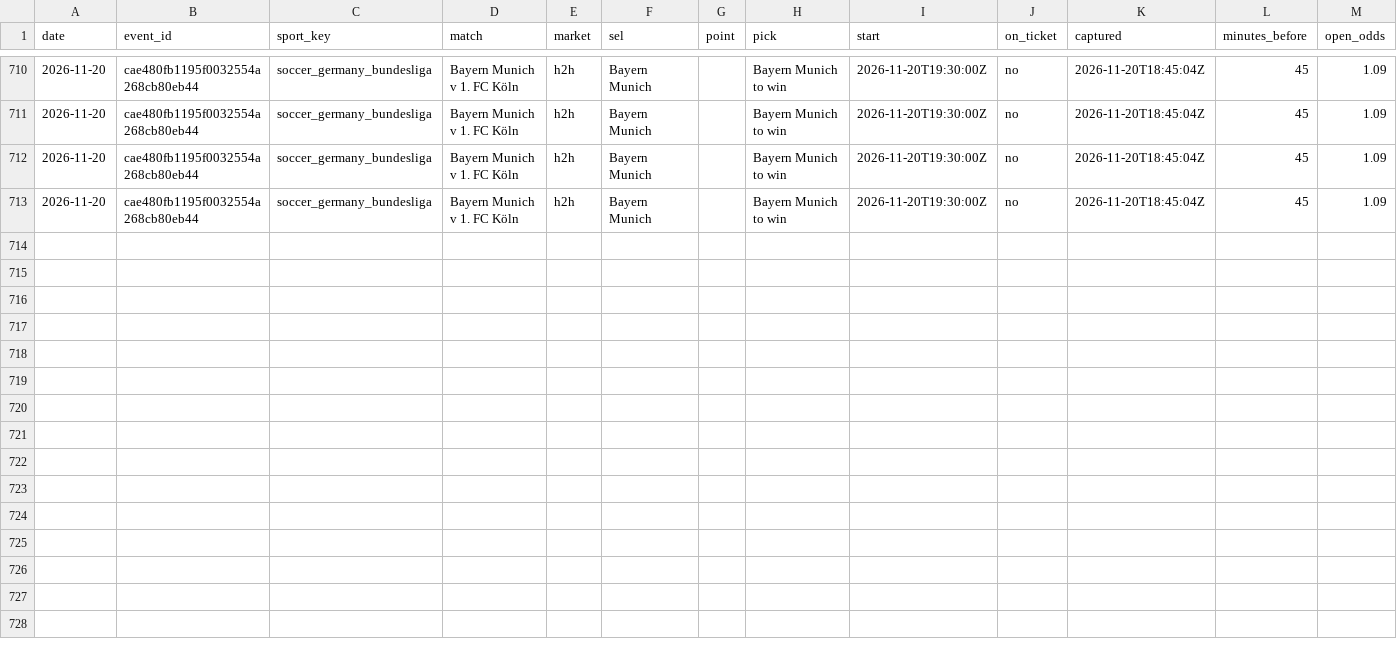
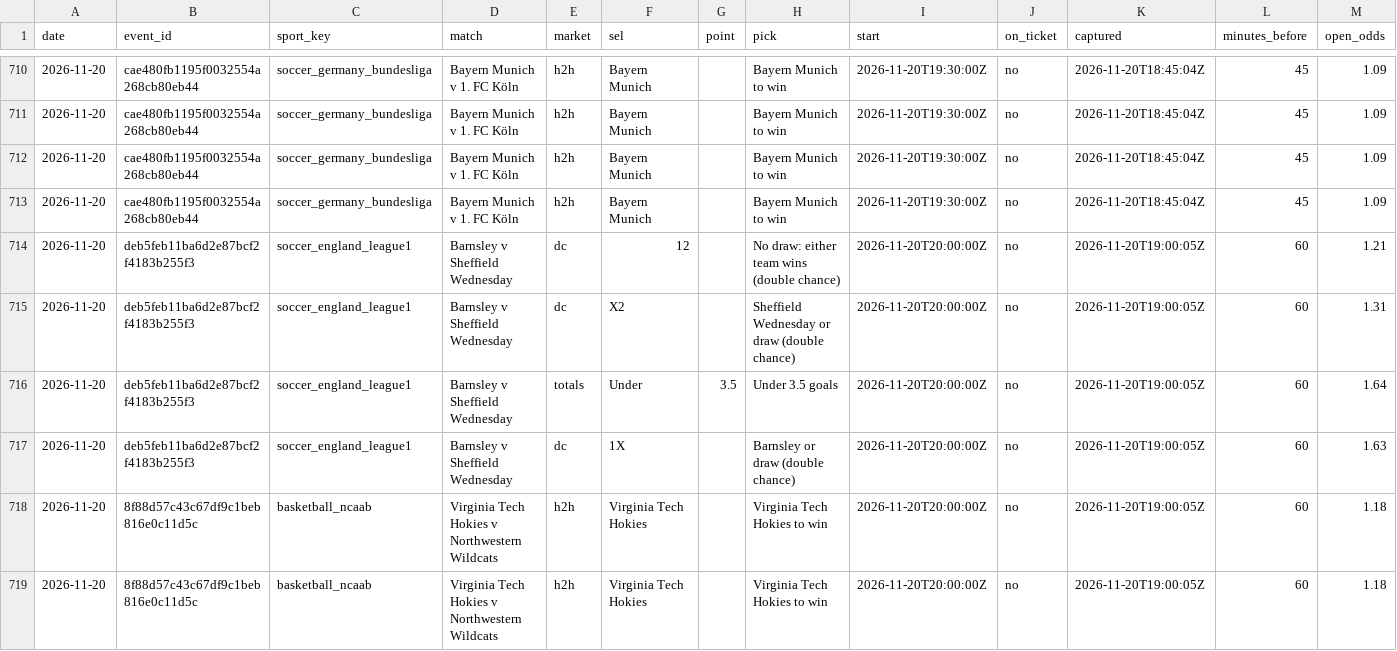
Before and after one commit to tralesmile/kockajse, a CSV file: data/closing.csv, drawn as a sheet; only a part is shown, gaps mark what is left out; rows hold the shown columns only; the diff names each change by its address in the sheet, - before the commit and + after, or states it on an @@ line.

Commit message:
Update closing prices

```diff
--- a/data/closing.csv
+++ b/data/closing.csv
+row 714: 2026-11-20 | deb5feb11ba6d2e87bcf2f4183b255f3 | soccer_england_league1 | Barnsley v Sheffield Wednesday | dc | 12 |  | No draw: either team wins (double chance) | 2026-11-20T20:00:00Z | no | 2026-11-20T19:00:05Z | 60 | 1.21
+row 715: 2026-11-20 | deb5feb11ba6d2e87bcf2f4183b255f3 | soccer_england_league1 | Barnsley v Sheffield Wednesday | dc | X2 |  | Sheffield Wednesday or draw (double chance) | 2026-11-20T20:00:00Z | no | 2026-11-20T19:00:05Z | 60 | 1.31
+row 716: 2026-11-20 | deb5feb11ba6d2e87bcf2f4183b255f3 | soccer_england_league1 | Barnsley v Sheffield Wednesday | totals | Under | 3.5 | Under 3.5 goals | 2026-11-20T20:00:00Z | no | 2026-11-20T19:00:05Z | 60 | 1.64
+row 717: 2026-11-20 | deb5feb11ba6d2e87bcf2f4183b255f3 | soccer_england_league1 | Barnsley v Sheffield Wednesday | dc | 1X |  | Barnsley or draw (double chance) | 2026-11-20T20:00:00Z | no | 2026-11-20T19:00:05Z | 60 | 1.63
+row 718: 2026-11-20 | 8f88d57c43c67df9c1beb816e0c11d5c | basketball_ncaab | Virginia Tech Hokies v Northwestern Wildcats | h2h | Virginia Tech Hokies |  | Virginia Tech Hokies to win | 2026-11-20T20:00:00Z | no | 2026-11-20T19:00:05Z | 60 | 1.18
+row 719: 2026-11-20 | 8f88d57c43c67df9c1beb816e0c11d5c | basketball_ncaab | Virginia Tech Hokies v Northwestern Wildcats | h2h | Virginia Tech Hokies |  | Virginia Tech Hokies to win | 2026-11-20T20:00:00Z | no | 2026-11-20T19:00:05Z | 60 | 1.18
```
Also changed, not shown: 1 other file.
